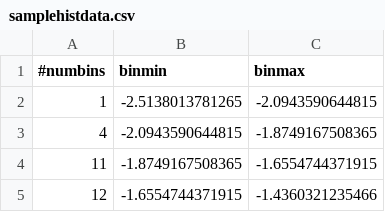
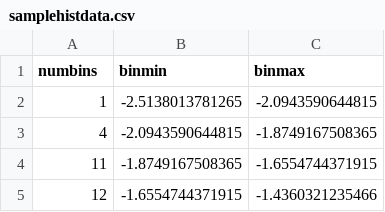
Before and after one commit to Caltech-IPAC/firefly, a CSV file: src/fftools/html/samplehistdata.csv, drawn as a sheet; only a part is shown.

```diff
--- a/src/fftools/html/samplehistdata.csv
+++ b/src/fftools/html/samplehistdata.csv
@@ -1,2 +1,2 @@
-#numbins,binmin,binmax
+numbins,binmin,binmax
 1,-2.5138013781265,-2.0943590644815
```
Also changed, not shown: 2 other files.
